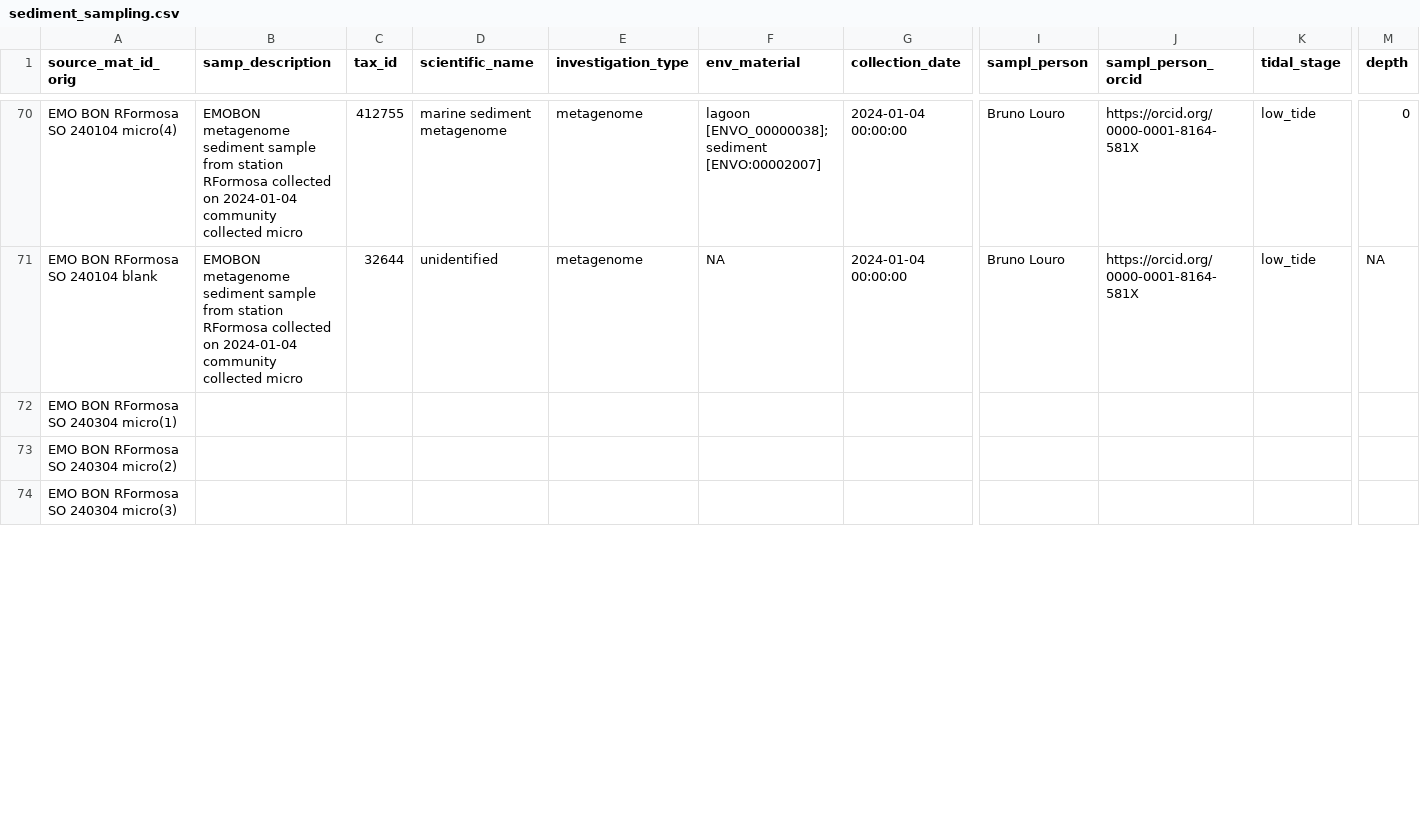
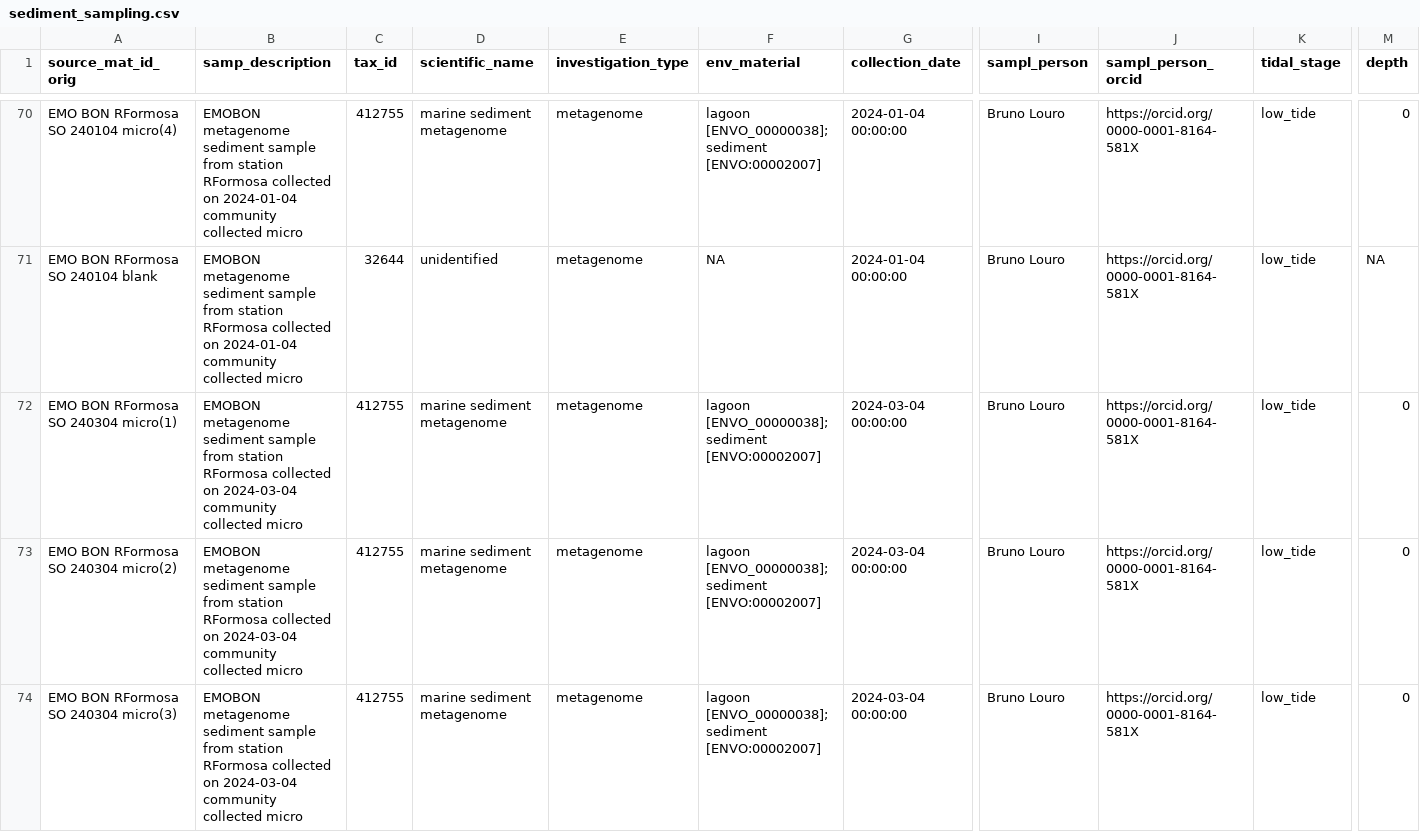
Before and after one commit to emo-bon/observatory-rformosa-crate, a CSV file: logsheets/raw/sediment_sampling.csv, drawn as a sheet; only a part is shown, gaps mark what is left out; the diff covers the shown part only; the diff names each change by its address in the sheet, - before the commit and + after, or states it on an @@ line.

```diff
--- a/logsheets/raw/sediment_sampling.csv
+++ b/logsheets/raw/sediment_sampling.csv
-B72:B74 (samp_description): (empty)
+B72:B74 (samp_description): EMOBON metagenome sediment sample from station RFormosa collected on 2024-03-04 community collected micro
-C72:C74 (tax_id): (empty)
+C72:C74 (tax_id): 412755
-D72:D74 (scientific_name): (empty)
+D72:D74 (scientific_name): marine sediment metagenome
-E72:E74 (investigation_type): (empty)
+E72:E74 (investigation_type): metagenome
-F72:F74 (env_material): (empty)
+F72:F74 (env_material): lagoon [ENVO_00000038]; sediment [ENVO:00002007]
-G72:G74 (collection_date): (empty)
+G72:G74 (collection_date): 2024-03-04 00:00:00
-I72:I74 (sampl_person): (empty)
+I72:I74 (sampl_person): Bruno Louro
-J72:J74 (sampl_person_orcid): (empty)
+J72:J74 (sampl_person_orcid): https://orcid.org/0000-0001-8164-581X
-K72:K74 (tidal_stage): (empty)
+K72:K74 (tidal_stage): low_tide
-M72:M74 (depth): (empty)
+M72:M74 (depth): 0
```
Also changed, not shown: 123 edited cells elsewhere in this file, logsheets/raw/sediment_measured.csv, logsheets/raw/water_measured.csv, 1 other file.
